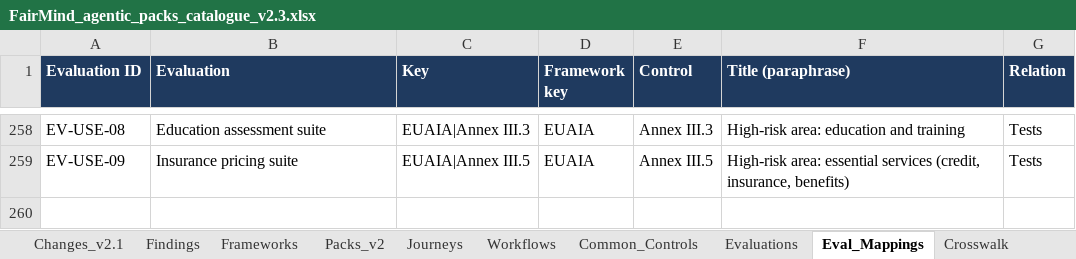
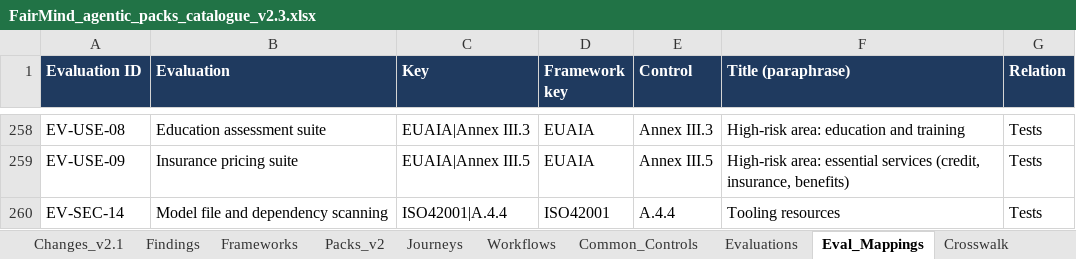
Before and after one commit to adhit-r/fairmind, an Excel workbook: docs/product/FairMind_agentic_packs_catalogue_v2.3.xlsx, sheet Eval_Mappings, drawn as a sheet; only a part is shown, gaps mark what is left out; values as stored, in another font and other column widths than the file's, no borders; charts and pictures not drawn; the diff names each change by its address in the sheet, - before the commit and + after, or states it on an @@ line.

```diff
--- a/docs/product/FairMind_agentic_packs_catalogue_v2.3.xlsx (sheet Eval_Mappings)
+++ b/docs/product/FairMind_agentic_packs_catalogue_v2.3.xlsx (sheet Eval_Mappings)
+row 260: EV-SEC-14 | Model file and dependency scanning | ISO42001|A.4.4 | ISO42001 | A.4.4 | Tooling resources | Tests
```
Also changed, not shown: sheet Control_Library, 1 other file.
